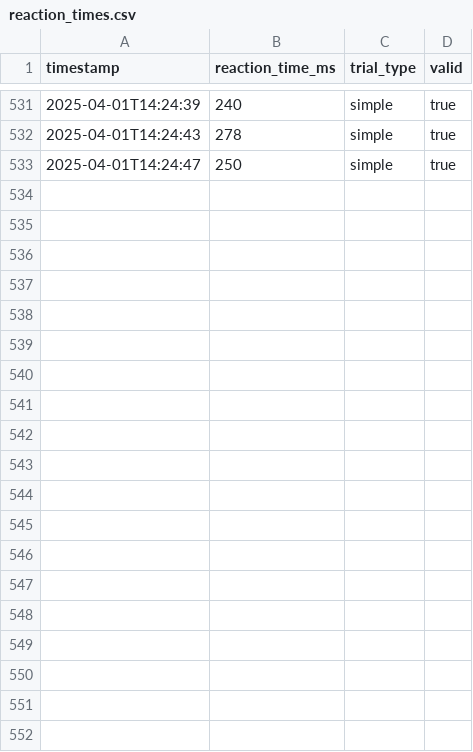
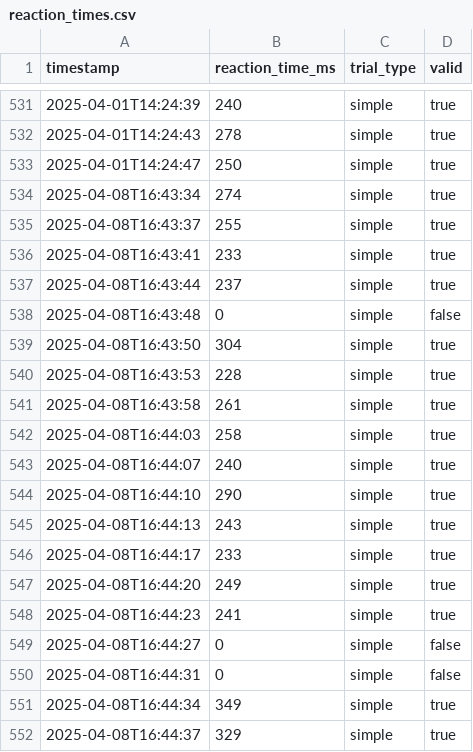
Before and after one commit to niplav/niplav.github.io, a CSV file: data/reaction_times.csv, drawn as a sheet; only a part is shown, gaps mark what is left out; the diff covers the shown part only.

```diff
--- a/data/reaction_times.csv
+++ b/data/reaction_times.csv
@@ -533 +533,20 @@ timestamp,reaction_time_ms,trial_type,valid
 2025-04-01T14:24:47,250,simple,true
+2025-04-08T16:43:34,274,simple,true
+2025-04-08T16:43:37,255,simple,true
+2025-04-08T16:43:41,233,simple,true
+2025-04-08T16:43:44,237,simple,true
+2025-04-08T16:43:48,0,simple,false
+2025-04-08T16:43:50,304,simple,true
+2025-04-08T16:43:53,228,simple,true
+2025-04-08T16:43:58,261,simple,true
+2025-04-08T16:44:03,258,simple,true
+2025-04-08T16:44:07,240,simple,true
+2025-04-08T16:44:10,290,simple,true
+2025-04-08T16:44:13,243,simple,true
+2025-04-08T16:44:17,233,simple,true
+2025-04-08T16:44:20,249,simple,true
+2025-04-08T16:44:23,241,simple,true
+2025-04-08T16:44:27,0,simple,false
+2025-04-08T16:44:31,0,simple,false
+2025-04-08T16:44:34,349,simple,true
+2025-04-08T16:44:37,329,simple,true
```
Also changed, not shown: 13 added rows elsewhere in this file, data/light.csv, data/masturbations.csv, 15 other files.
